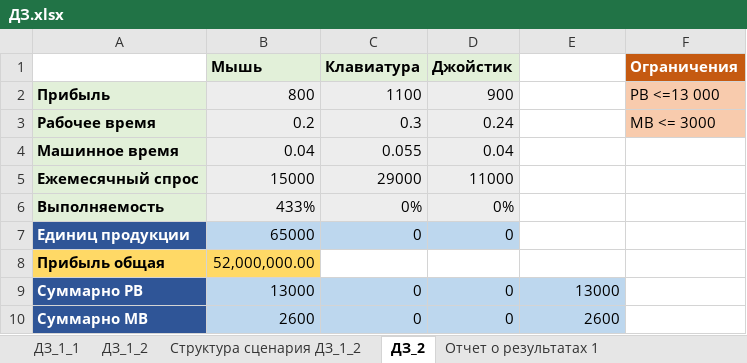
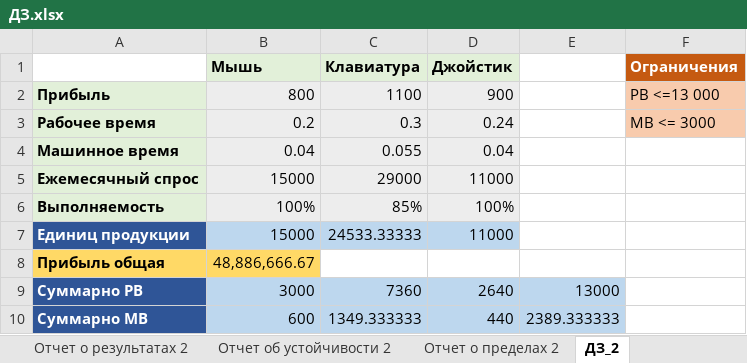
Before and after one commit to themirick/excel_basics, an Excel workbook: seminars/sem6/ДЗ.xlsx, sheet ДЗ_2, drawn as a sheet; values as stored, in another font and other column widths than the file's, no borders; charts and pictures not drawn; the diff names each change by its address in the sheet, - before the commit and + after, or states it on an @@ line.

```diff
--- a/seminars/sem6/ДЗ.xlsx (sheet ДЗ_2)
+++ b/seminars/sem6/ДЗ.xlsx (sheet ДЗ_2)
+sheet tab: Отчет о результатах 2
+sheet tab: Отчет об устойчивости 2
+sheet tab: Отчет о пределах 2
-B6 (Мышь): 433%
+B6 (Мышь): 100%
-C6 (Клавиатура): 0%
+C6 (Клавиатура): 85%
-D6 (Джойстик): 0%
+D6 (Джойстик): 100%
-B7 (Мышь): 65000
+B7 (Мышь): 15000
-C7 (Клавиатура): 0
+C7 (Клавиатура): 24533.33333
-D7 (Джойстик): 0
+D7 (Джойстик): 11000
-B8 (Мышь): 52,000,000.00
+B8 (Мышь): 48,886,666.67
-B9 (Мышь): 13000
+B9 (Мышь): 3000
-C9 (Клавиатура): 0
+C9 (Клавиатура): 7360
-D9 (Джойстик): 0
+D9 (Джойстик): 2640
-B10 (Мышь): 2600
+B10 (Мышь): 600
-C10 (Клавиатура): 0
+C10 (Клавиатура): 1349.333333
-D10 (Джойстик): 0
+D10 (Джойстик): 440
-E10: 2600
+E10: 2389.333333
```
Also changed, not shown: charts or pictures, 6 other files.
